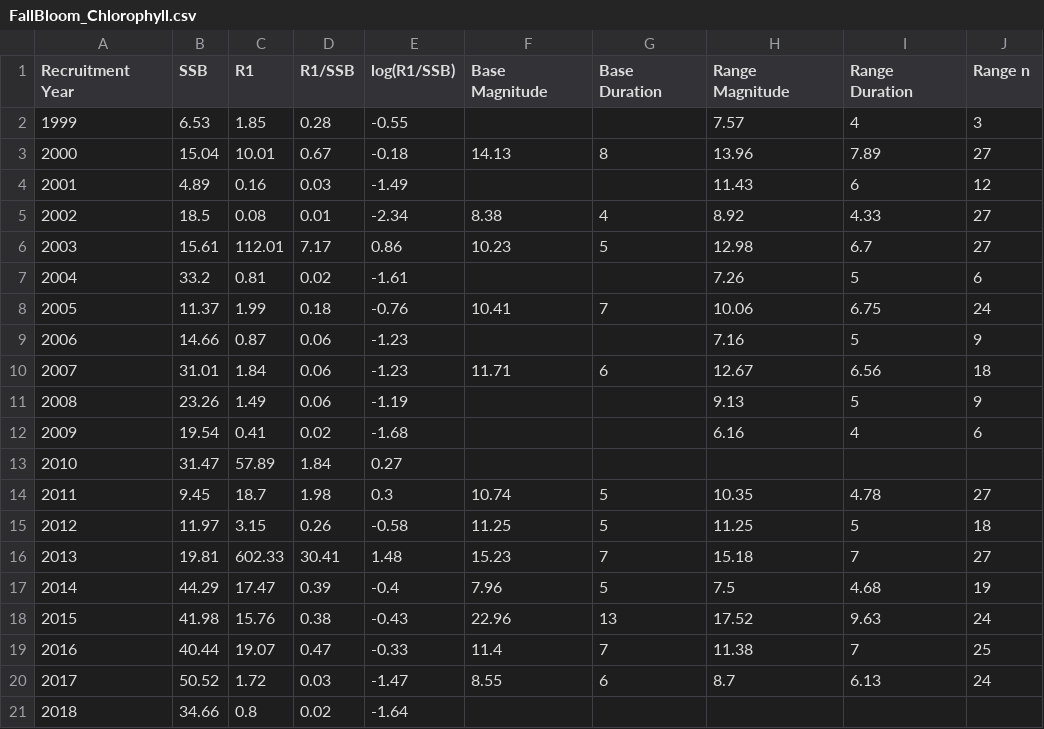
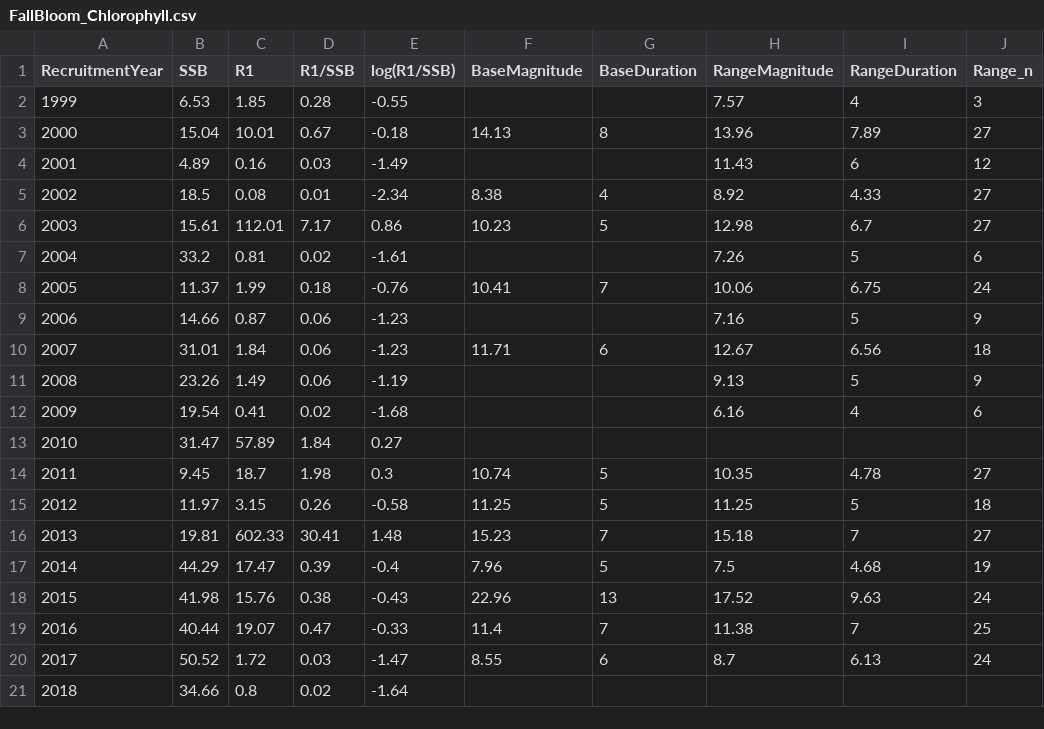
Before and after one commit to Laurels1/Condition, a CSV file: data/FallBloom_Chlorophyll.csv, drawn as a sheet.

Commit message:
Brought in bloom time/magnitude and merged with condition

```diff
--- a/data/FallBloom_Chlorophyll.csv
+++ b/data/FallBloom_Chlorophyll.csv
@@ -1,2 +1,2 @@
-Recruitment Year,SSB,R1,R1/SSB,log(R1/SSB),Base Magnitude,Base Duration,Range Magnitude,Range Duration,Range n
+RecruitmentYear,SSB,R1,R1/SSB,log(R1/SSB),BaseMagnitude,BaseDuration,RangeMagnitude,RangeDuration,Range_n
 1999,6.53,1.85,0.28,-0.55,,,7.57,4,3
```
Also changed, not shown: 1 other file.
